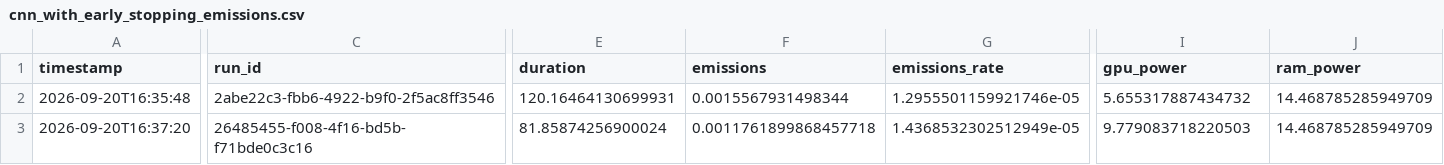
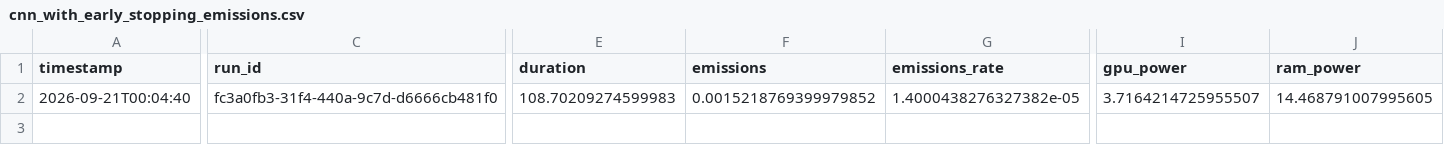
Before and after one commit to BalaAkshay/tracking-ml-emissions, a CSV file: code_carbon/cnn_with_early_stopping_emissions.csv, drawn as a sheet; only a part is shown, gaps mark what is left out; removed rows and columns are numbered as before the commit, all else as after; rows hold the shown columns only; the diff covers the shown part only; the diff names each change by its address in the sheet, - before the commit and + after, or states it on an @@ line.

```diff
--- a/code_carbon/cnn_with_early_stopping_emissions.csv
+++ b/code_carbon/cnn_with_early_stopping_emissions.csv
-row 2: 2026-09-20T16:35:48 | 2abe22c3-fbb6-4922-b9f0-2f5ac8ff3546 | 120.16464130699931 | 0.0015567931498344 | 1.2955501159921746e-05 | 5.655317887434732 | 14.468785285949709
-A2 (timestamp): 2026-09-20T16:37:20
+A2 (timestamp): 2026-09-21T00:04:40
-C2 (run_id): 26485455-f008-4f16-bd5b-f71bde0c3c16
+C2 (run_id): fc3a0fb3-31f4-440a-9c7d-d6666cb481f0
-E2 (duration): 81.85874256900024
+E2 (duration): 108.70209274599983
-F2 (emissions): 0.0011761899868457718
+F2 (emissions): 0.0015218769399979852
-G2 (emissions_rate): 1.4368532302512949e-05
+G2 (emissions_rate): 1.4000438276327382e-05
-I2 (gpu_power): 9.779083718220503
+I2 (gpu_power): 3.7164214725955507
-J2 (ram_power): 14.468785285949709
+J2 (ram_power): 14.468791007995605
```
Also changed, not shown: 5 edited cells elsewhere in this file, code_carbon/cnn_inference_emissions.csv, code_carbon/cnn_reduced_emissions.csv, 5 other files.
